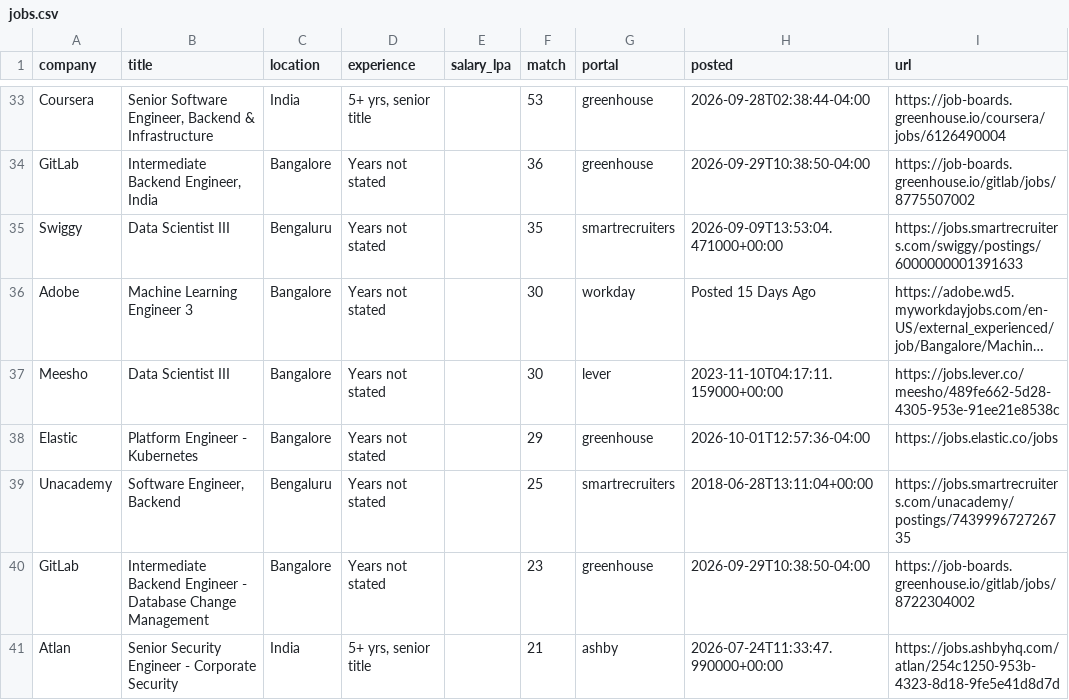
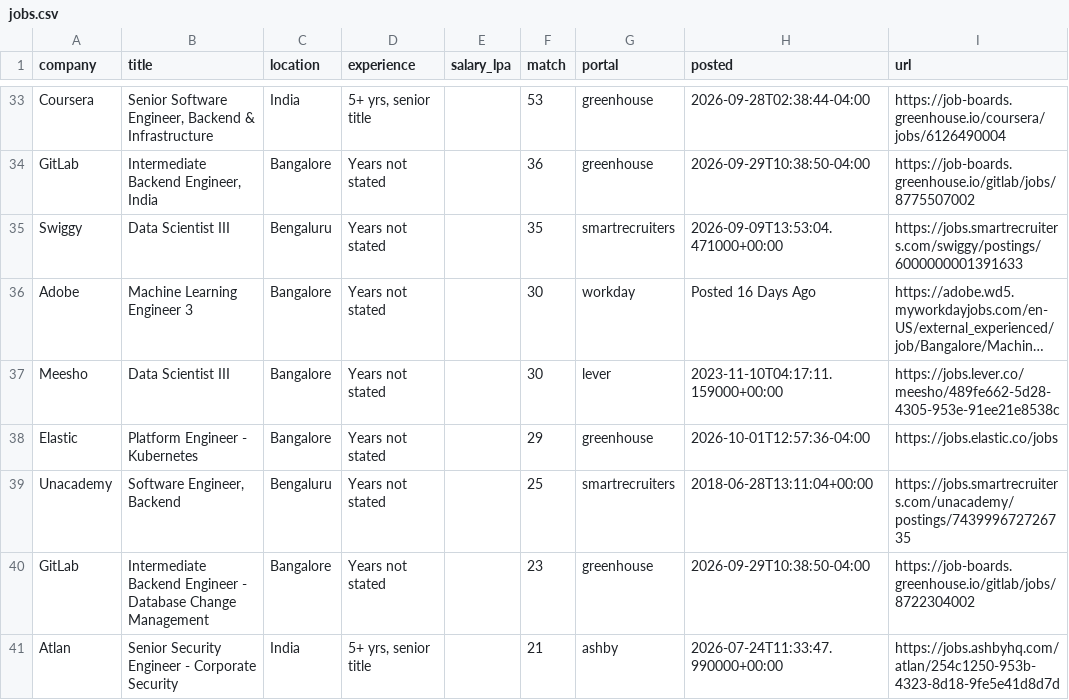
Before and after one commit to ShreyasUpadhyaya/job-radar, a CSV file: docs/jobs.csv, drawn as a sheet; only a part is shown, gaps mark what is left out; long unchanged cells end in …; the diff names each change by its address in the sheet, - before the commit and + after, or states it on an @@ line.

```diff
--- a/docs/jobs.csv
+++ b/docs/jobs.csv
-H36 (posted): Posted 15 Days Ago
+H36 (posted): Posted 16 Days Ago
```
Also changed, not shown: 4 other files.
